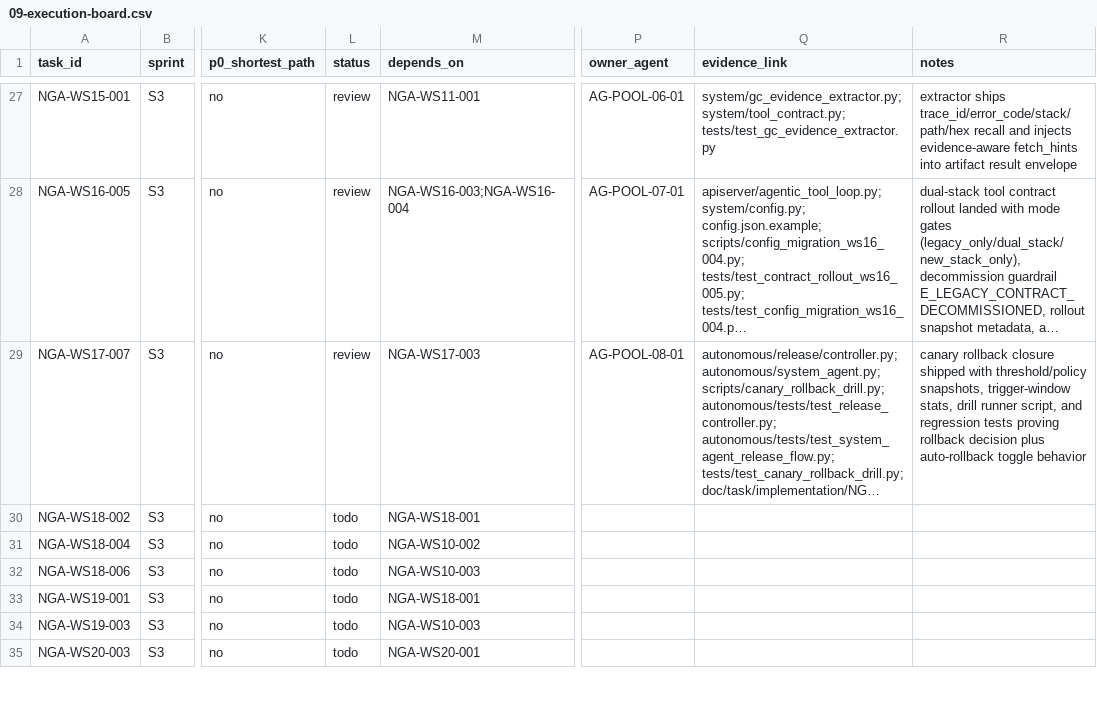
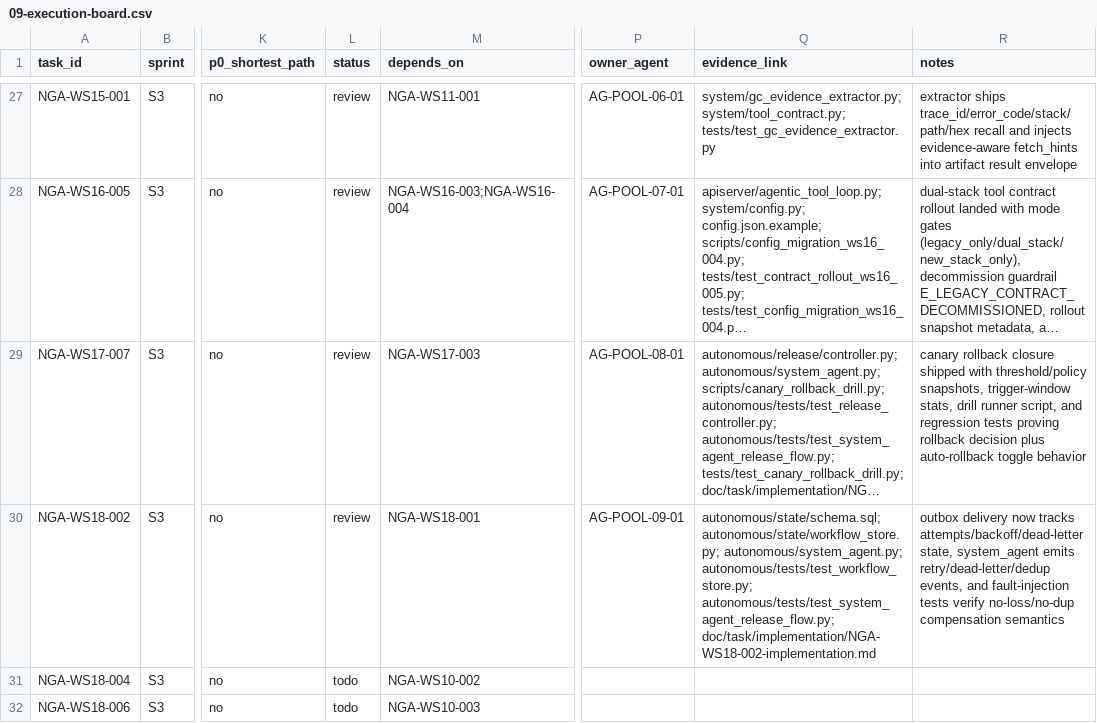
Before and after one commit to Yidhar/Embla_System, a CSV file: doc/task/09-execution-board.csv, drawn as a sheet; only a part is shown, gaps mark what is left out; the shorter side is filled out with more unchanged rows; long unchanged cells end in …; the diff names each change by its address in the sheet, - before the commit and + after, or states it on an @@ line.

Commit message:
feat: harden ws18-002 outbox inbox reliability flow

```diff
--- a/doc/task/09-execution-board.csv
+++ b/doc/task/09-execution-board.csv
-L30 (status): todo
+L30 (status): review
-P30 (owner_agent): (empty)
+P30 (owner_agent): AG-POOL-09-01
-Q30 (evidence_link): (empty)
+Q30 (evidence_link): autonomous/state/schema.sql; autonomous/state/workflow_store.py; autonomous/system_agent.py; autonomous/tests/test_workflow_store.py; autonomous/tests/test_system_agent_release_flow.py; doc/task/implementation/NGA-WS18-002-implementation.md
-R30 (notes): (empty)
+R30 (notes): outbox delivery now tracks attempts/backoff/dead-letter state, system_agent emits retry/dead-letter/dedup events, and fault-injection tests verify no-loss/no-dup compensation semantics
```
Also changed, not shown: 6 other files.
